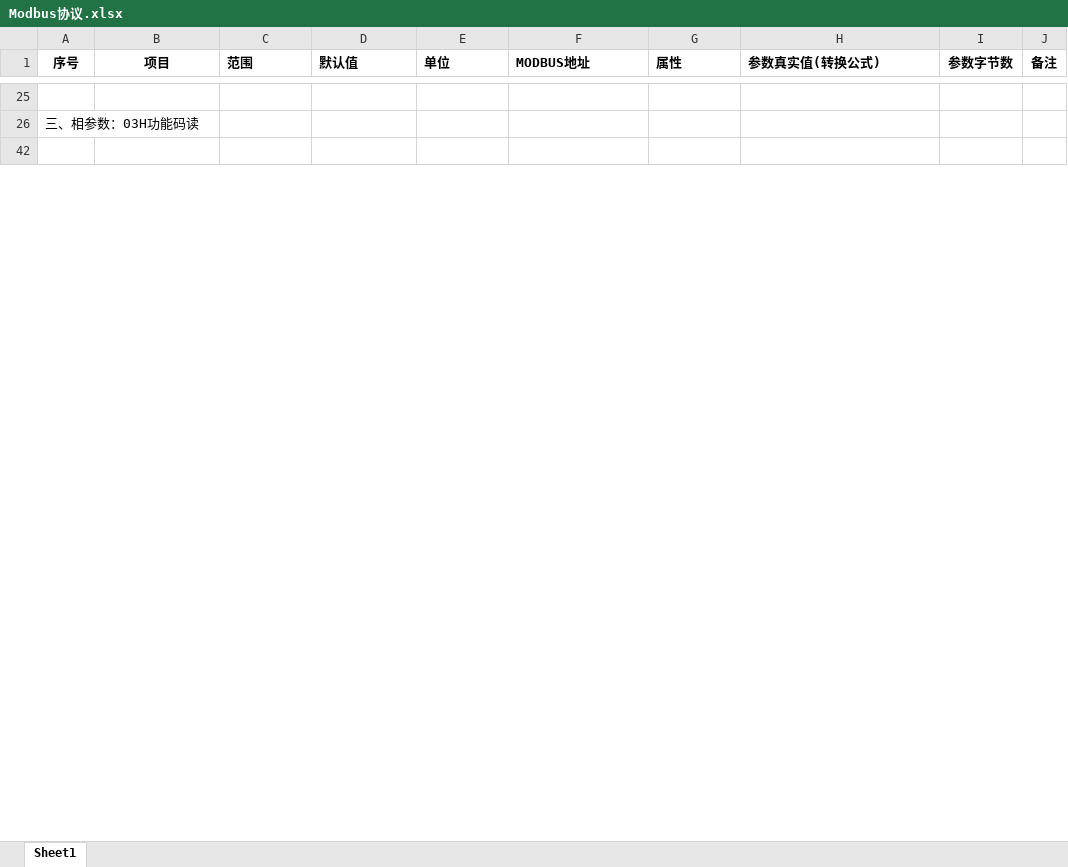
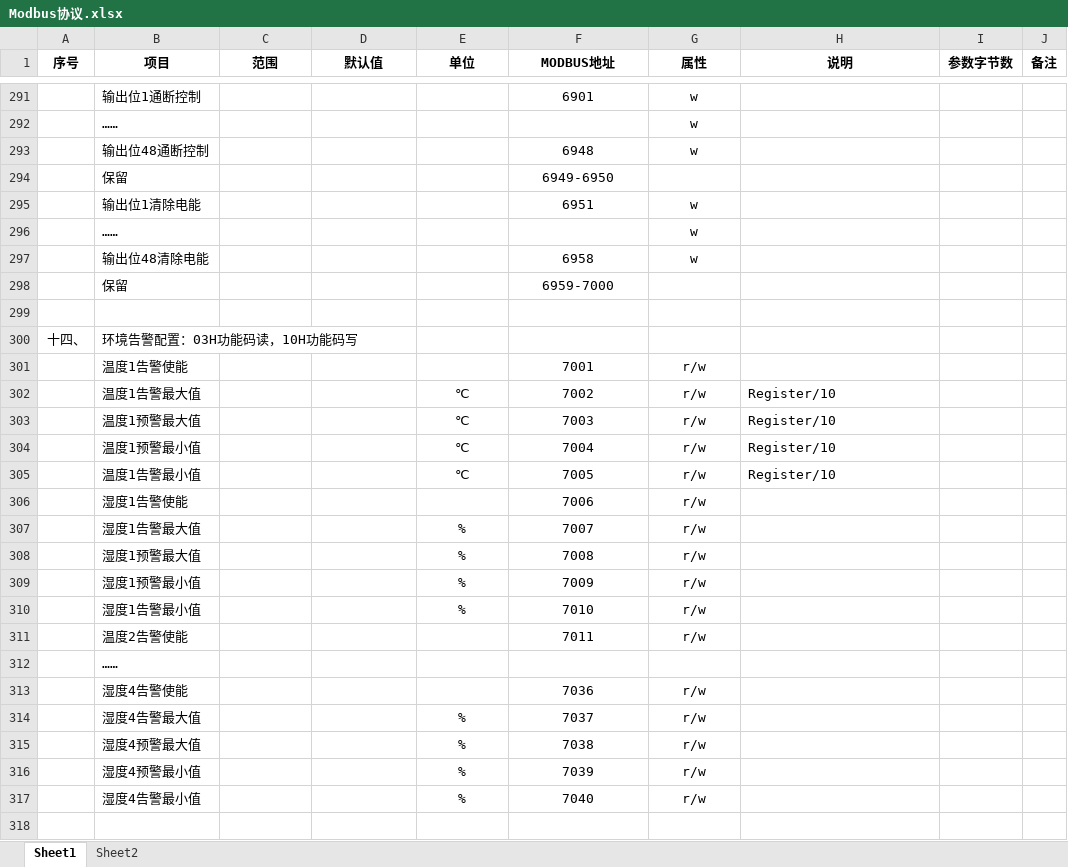
Before and after one commit to ChinaClever/MPro-App, an Excel workbook: doc/协议/Modbus协议.xlsx, sheet Sheet1, drawn as a sheet; only a part is shown, gaps mark what is left out; values as stored, in another font and other column widths than the file's, no borders; removed rows and columns are numbered as before the commit, all else as after; the diff covers the shown part only; the diff names each change by its address in the sheet, - before the commit and + after, or states it on an @@ line.

```diff
--- a/doc/协议/Modbus协议.xlsx (sheet Sheet1)
+++ b/doc/协议/Modbus协议.xlsx (sheet Sheet1)
+sheet tab: Sheet2
-C1:H1 alignment: left
+C1:H1 alignment: center
-H1: 参数真实值(转换公式)
+H1: 说明
+row 291:  | 输出位1通断控制 |  |  |  | 6901 | w
+row 292:  | …… |  |  |  |  | w
+row 293:  | 输出位48通断控制 |  |  |  | 6948 | w
+row 294:  | 保留 |  |  |  | 6949-6950
+row 295:  | 输出位1清除电能 |  |  |  | 6951 | w
+row 296:  | …… |  |  |  |  | w
+row 297:  | 输出位48清除电能 |  |  |  | 6958 | w
+row 298:  | 保留 |  |  |  | 6959-7000
-row 26: 三、相参数：03H功能码读
+row 300: 十四、 | 环境告警配置：03H功能码读，10H功能码写
+row 301:  | 温度1告警使能 |  |  |  | 7001 | r/w
+row 302:  | 温度1告警最大值 |  |  | ℃ | 7002 | r/w | Register/10
+row 303:  | 温度1预警最大值 |  |  | ℃ | 7003 | r/w | Register/10
+row 304:  | 温度1预警最小值 |  |  | ℃ | 7004 | r/w | Register/10
+row 305:  | 温度1告警最小值 |  |  | ℃ | 7005 | r/w | Register/10
+row 306:  | 湿度1告警使能 |  |  |  | 7006 | r/w
+row 307:  | 湿度1告警最大值 |  |  | % | 7007 | r/w
+row 308:  | 湿度1预警最大值 |  |  | % | 7008 | r/w
+row 309:  | 湿度1预警最小值 |  |  | % | 7009 | r/w
+row 310:  | 湿度1告警最小值 |  |  | % | 7010 | r/w
+row 311:  | 温度2告警使能 |  |  |  | 7011 | r/w
+row 312:  | ……
+row 313:  | 湿度4告警使能 |  |  |  | 7036 | r/w
+row 314:  | 湿度4告警最大值 |  |  | % | 7037 | r/w
+row 315:  | 湿度4预警最大值 |  |  | % | 7038 | r/w
+row 316:  | 湿度4预警最小值 |  |  | % | 7039 | r/w
+row 317:  | 湿度4告警最小值 |  |  | % | 7040 | r/w
```
Also changed, not shown: other rows of this sheet, hidden cells, 15 other files.
